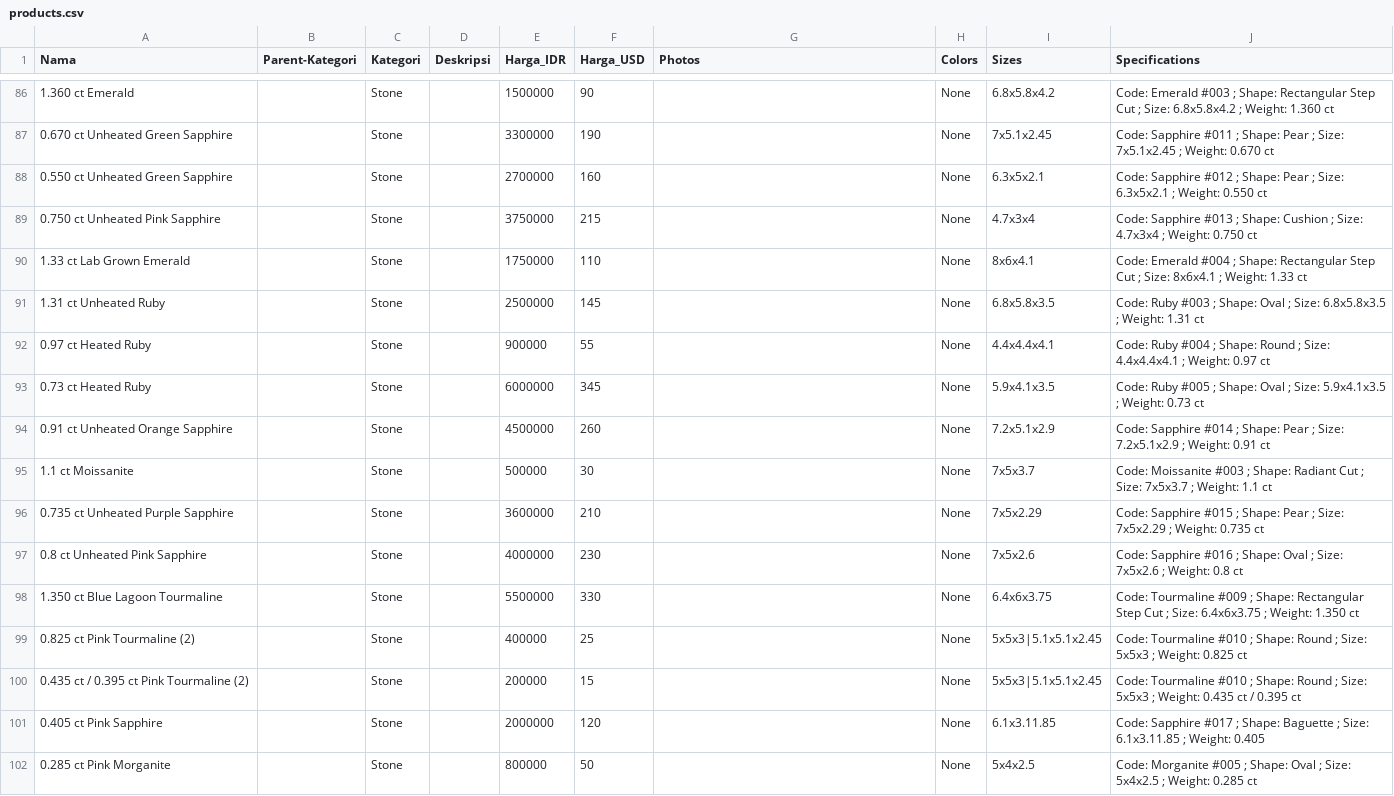
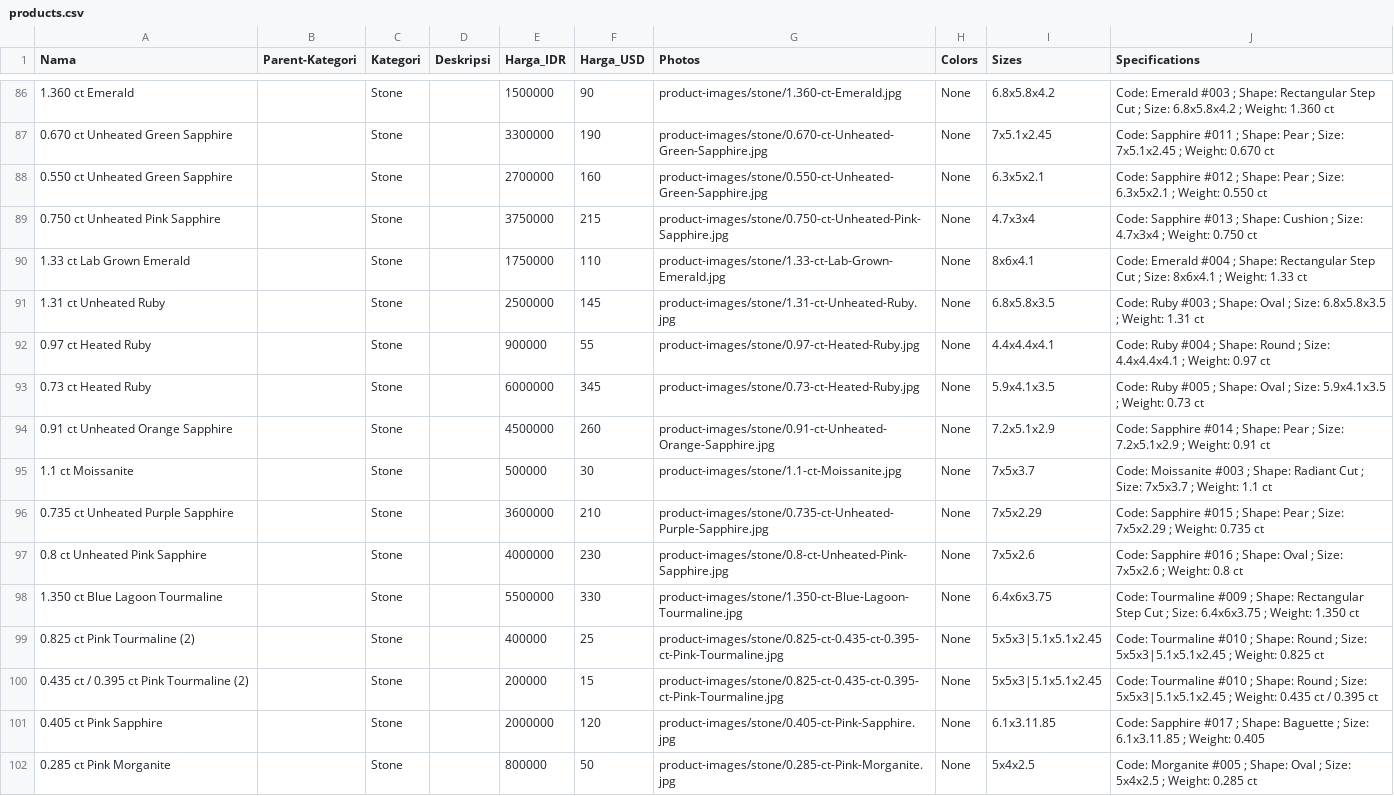
Before and after one commit to MatthewTri/website-perhiasan, a CSV file: database/seeders/data/products.csv, drawn as a sheet; only a part is shown, gaps mark what is left out; the diff covers the shown part only; the diff names each change by its address in the sheet, - before the commit and + after, or states it on an @@ line.

```diff
--- a/database/seeders/data/products.csv
+++ b/database/seeders/data/products.csv
-G86 (Photos): (empty)
+G86 (Photos): product-images/stone/1.360-ct-Emerald.jpg
-G87 (Photos): (empty)
+G87 (Photos): product-images/stone/0.670-ct-Unheated-Green-Sapphire.jpg
-G88 (Photos): (empty)
+G88 (Photos): product-images/stone/0.550-ct-Unheated-Green-Sapphire.jpg
-G89 (Photos): (empty)
+G89 (Photos): product-images/stone/0.750-ct-Unheated-Pink-Sapphire.jpg
-G90 (Photos): (empty)
+G90 (Photos): product-images/stone/1.33-ct-Lab-Grown-Emerald.jpg
-G91 (Photos): (empty)
+G91 (Photos): product-images/stone/1.31-ct-Unheated-Ruby.jpg
-G92 (Photos): (empty)
+G92 (Photos): product-images/stone/0.97-ct-Heated-Ruby.jpg
-G93 (Photos): (empty)
+G93 (Photos): product-images/stone/0.73-ct-Heated-Ruby.jpg
-G94 (Photos): (empty)
+G94 (Photos): product-images/stone/0.91-ct-Unheated-Orange-Sapphire.jpg
-G95 (Photos): (empty)
+G95 (Photos): product-images/stone/1.1-ct-Moissanite.jpg
-G96 (Photos): (empty)
+G96 (Photos): product-images/stone/0.735-ct-Unheated-Purple-Sapphire.jpg
-G97 (Photos): (empty)
+G97 (Photos): product-images/stone/0.8-ct-Unheated-Pink-Sapphire.jpg
-G98 (Photos): (empty)
+G98 (Photos): product-images/stone/1.350-ct-Blue-Lagoon-Tourmaline.jpg
-G99:G100 (Photos): (empty)
+G99:G100 (Photos): product-images/stone/0.825-ct-0.435-ct-0.395-ct-Pink-Tourmaline.jpg
-J99 (Specifications): …; Size: 5x5x3 ; Weight:…
+J99 (Specifications): …; Size: 5x5x3|5.1x5.1x2.45 ; Weight:…
-J100 (Specifications): …; Size: 5x5x3 ; Weight:…
+J100 (Specifications): …; Size: 5x5x3|5.1x5.1x2.45 ; Weight:…
-G101 (Photos): (empty)
+G101 (Photos): product-images/stone/0.405-ct-Pink-Sapphire.jpg
-G102 (Photos): (empty)
+G102 (Photos): product-images/stone/0.285-ct-Pink-Morganite.jpg
```
Also changed, not shown: 62 edited cells elsewhere in this file, 1 other file.
